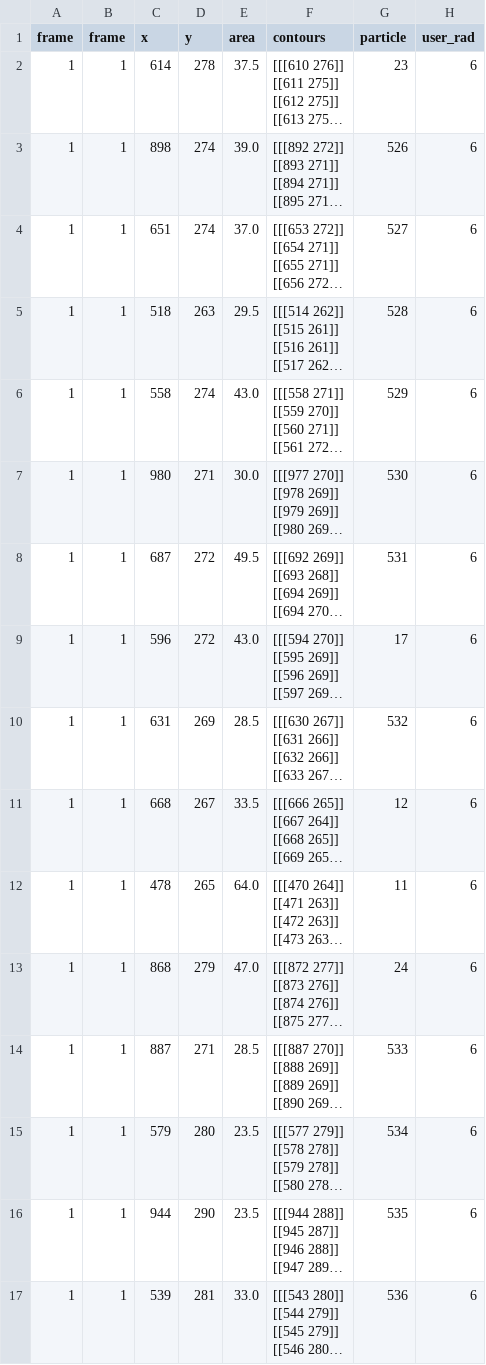
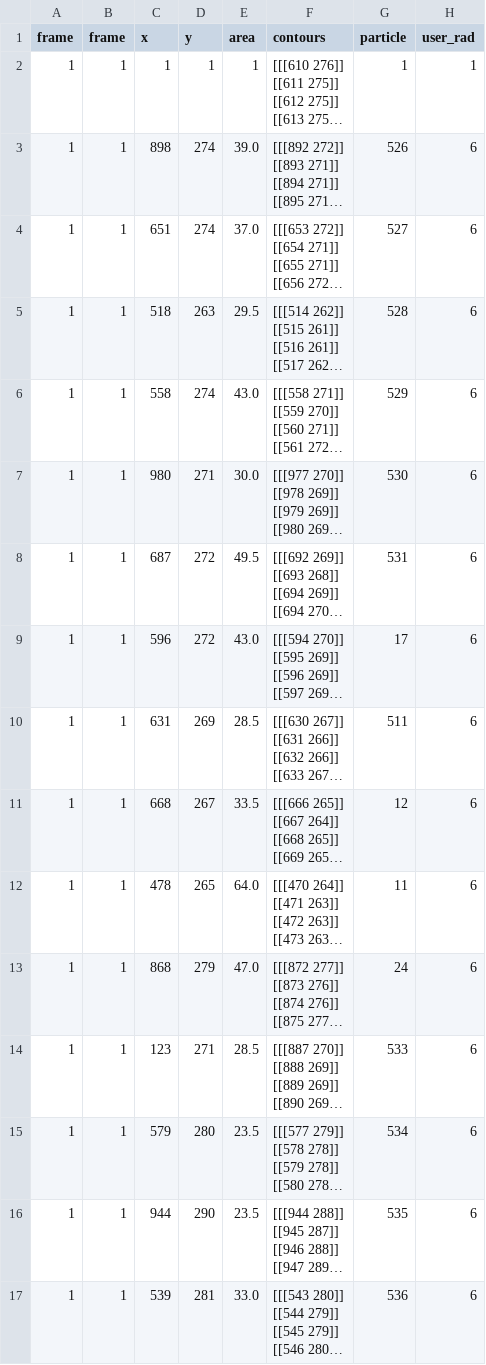
Before and after one commit to OliverLunn/mpags_project, a CSV file: .csv, drawn as a sheet; only a part is shown; long unchanged cells end in …; the diff names each change by its address in the sheet, - before the commit and + after, or states it on an @@ line.

Commit message:
added setData method to pandasModel, allows for editing of pandas dataframe in GUI

```diff
--- a/.csv
+++ b/.csv
-C2 (x): 614
+C2 (x): 1
-D2 (y): 278
+D2 (y): 1
-E2 (area): 37.5
+E2 (area): 1
-G2 (particle): 23
+G2 (particle): 1
-H2 (user_rad): 6
+H2 (user_rad): 1
-G10 (particle): 532
+G10 (particle): 511
-C14 (x): 887
+C14 (x): 123
```
Also changed, not shown: 4 other files.
